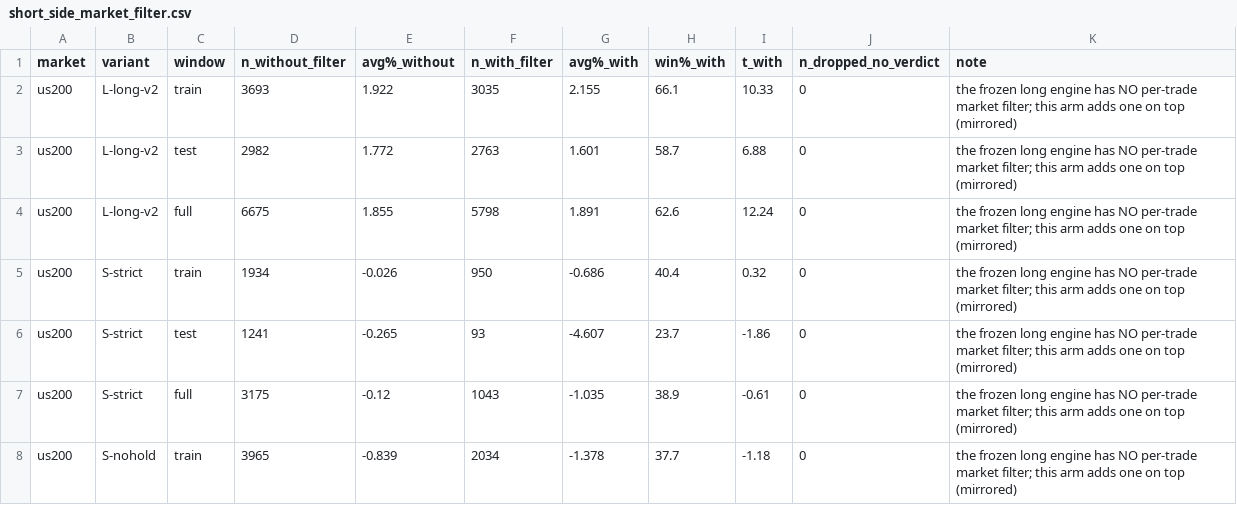
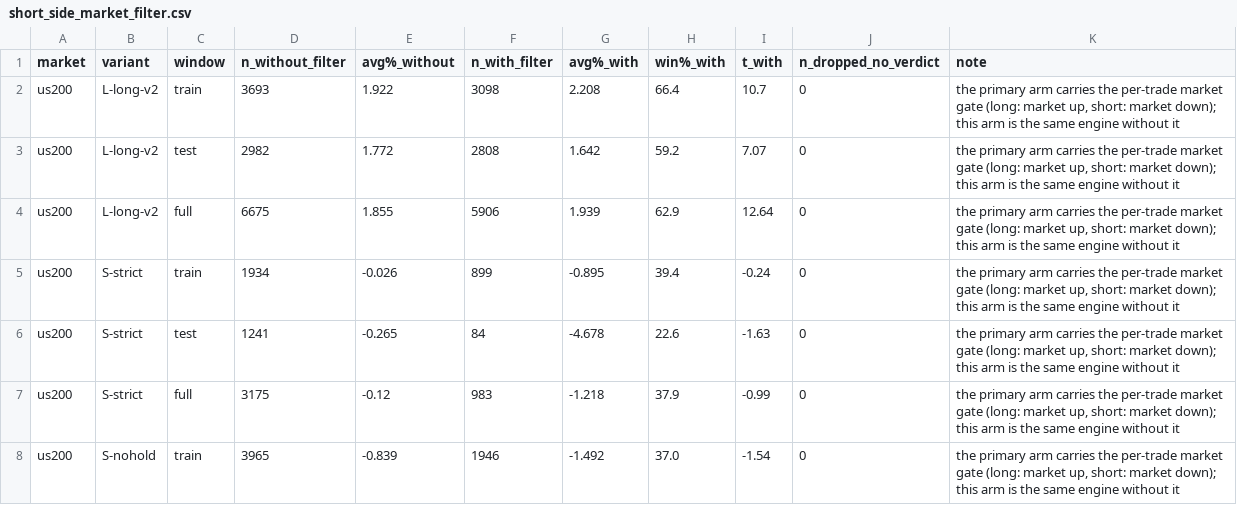
Before and after one commit to kenkenlui-ctrl/Trading, a CSV file: research/2026-11-15-short-side/short_side_market_filter.csv, drawn as a sheet; only a part is shown; the diff covers the shown part only.

Commit message:
build: the per-trade numbers on the site are now the gated ones
Rebuilt with the market filter applied per trade:
  self_test 533/533 (was 526 — seven new records)
  deploy_gate green

Published per-trade figures (sample out-of-sample, 2023-26):
  US200  n=2,808  win 59.2%  avg +1.642%  PF 1.95  t +7.07
  JP200  n=2,086  win 65.1%  avg +2.312%  PF 2.66  t +8.36
  (were n=2,982 / 60.3% / +1.772% and n=2,187 / 65.5% / +2.354%)

The 167 published signals are unchanged - that count is the live path's, not
the baseline's - and both markets pass the filter (market_state up=true).

The research packages were re-run on the gated cohort: the short-side gates
are all PASS (the long path matches ab_close_hold row for row, 5,906 / 3,871)
and the verdict does not move - the short mirror is still negative in every
test cell, so "do not add short signals" survives being handed its best
regime. The credibility package and the research self-tests are green (46/46);
the flag-registry check was comparing against a hand-typed list that went
stale when Kenneth approved signal_context_labels_flag, and now compares
against the committed registry instead.

```diff
--- a/research/2026-11-15-short-side/short_side_market_filter.csv
+++ b/research/2026-11-15-short-side/short_side_market_filter.csv
@@ -1,8 +1,8 @@
 market,variant,window,n_without_filter,avg%_without,n_with_filter,avg%_with,win%_with,t_with,n_dropped_no_verdict,note
-us200,L-long-v2,train,3693,1.922,3035,2.155,66.1,10.33,0,the frozen long engine has NO per-trade market filter; this arm adds one on top (mirrored)
-us200,L-long-v2,test,2982,1.772,2763,1.601,58.7,6.88,0,the frozen long engine has NO per-trade market filter; this arm adds one on top (mirrored)
-us200,L-long-v2,full,6675,1.855,5798,1.891,62.6,12.24,0,the frozen long engine has NO per-trade market filter; this arm adds one on top (mirrored)
-us200,S-strict,train,1934,-0.026,950,-0.686,40.4,0.32,0,the frozen long engine has NO per-trade market filter; this arm adds one on top (mirrored)
-us200,S-strict,test,1241,-0.265,93,-4.607,23.7,-1.86,0,the frozen long engine has NO per-trade market filter; this arm adds one on top (mirrored)
-us200,S-strict,full,3175,-0.12,1043,-1.035,38.9,-0.61,0,the frozen long engine has NO per-trade market filter; this arm adds one on top (mirrored)
-us200,S-nohold,train,3965,-0.839,2034,-1.378,37.7,-1.18,0,the frozen long engine has NO per-trade market filter; this arm adds one on top (mirrored)
+us200,L-long-v2,train,3693,1.922,3098,2.208,66.4,10.7,0,"the primary arm carries the per-trade market gate (long: market up, short: market down); this arm is the same engine without it"
+us200,L-long-v2,test,2982,1.772,2808,1.642,59.2,7.07,0,"the primary arm carries the per-trade market gate (long: market up, short: market down); this arm is the same engine without it"
+us200,L-long-v2,full,6675,1.855,5906,1.939,62.9,12.64,0,"the primary arm carries the per-trade market gate (long: market up, short: market down); this arm is the same engine without it"
+us200,S-strict,train,1934,-0.026,899,-0.895,39.4,-0.24,0,"the primary arm carries the per-trade market gate (long: market up, short: market down); this arm is the same engine without it"
+us200,S-strict,test,1241,-0.265,84,-4.678,22.6,-1.63,0,"the primary arm carries the per-trade market gate (long: market up, short: market down); this arm is the same engine without it"
+us200,S-strict,full,3175,-0.12,983,-1.218,37.9,-0.99,0,"the primary arm carries the per-trade market gate (long: market up, short: market down); this arm is the same engine without it"
+us200,S-nohold,train,3965,-0.839,1946,-1.492,37.0,-1.54,0,"the primary arm carries the per-trade market gate (long: market up, short: market down); this arm is the same engine without it"
```
Also changed, not shown: 112 edited cells elsewhere in this file, research/2026-11-11-credibility/item3_failure_criteria.csv, research/2026-11-15-short-side/extended_reach_thresholds.csv, 41 other files.
